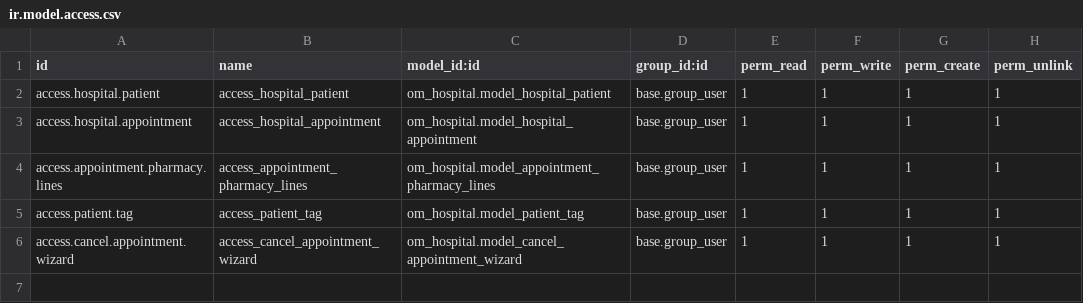
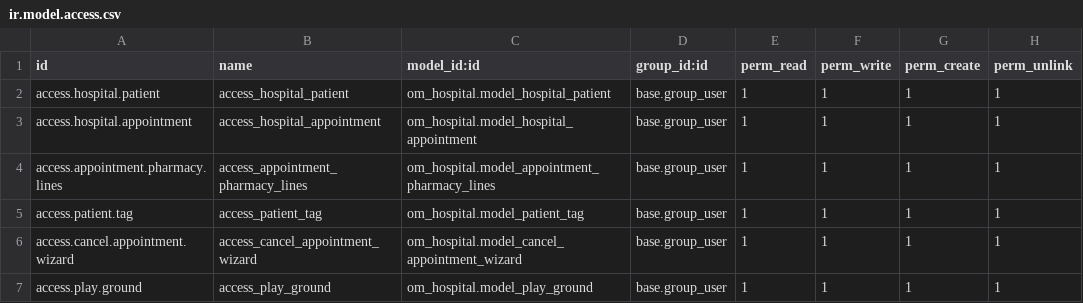
Before and after one commit to Saifullahshaikh/server, a CSV file: custom_addons/om_hospital/security/ir.model.access.csv, drawn as a sheet; the diff names each change by its address in the sheet, - before the commit and + after, or states it on an @@ line.

```diff
--- a/custom_addons/om_hospital/security/ir.model.access.csv
+++ b/custom_addons/om_hospital/security/ir.model.access.csv
+row 7: access.play.ground | access_play_ground | om_hospital.model_play_ground | base.group_user | 1 | 1 | 1 | 1
```
Also changed, not shown: 8 other files.
